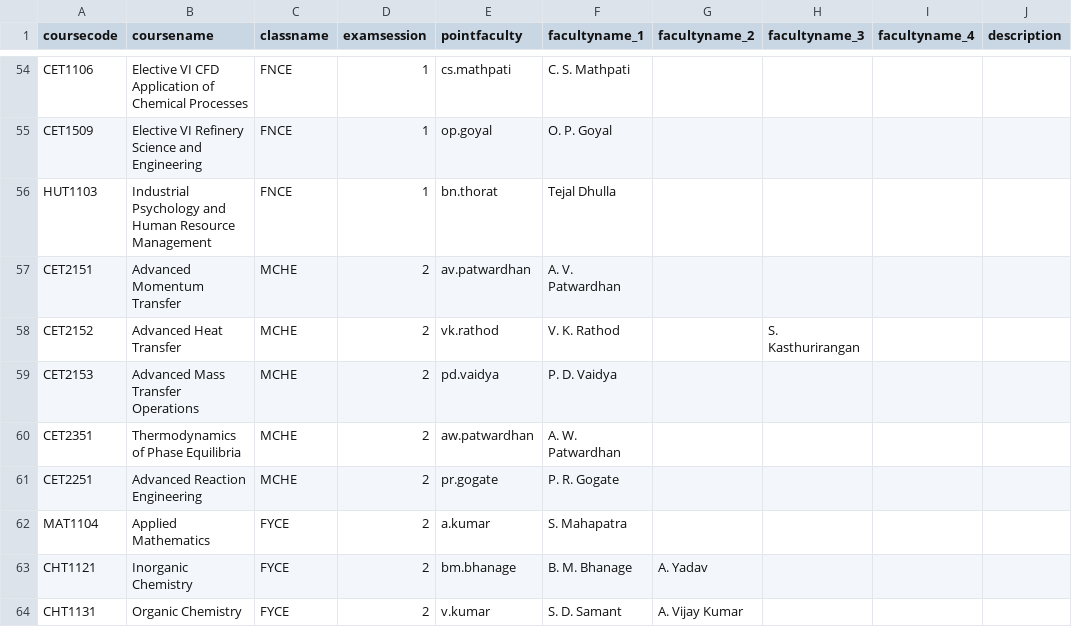
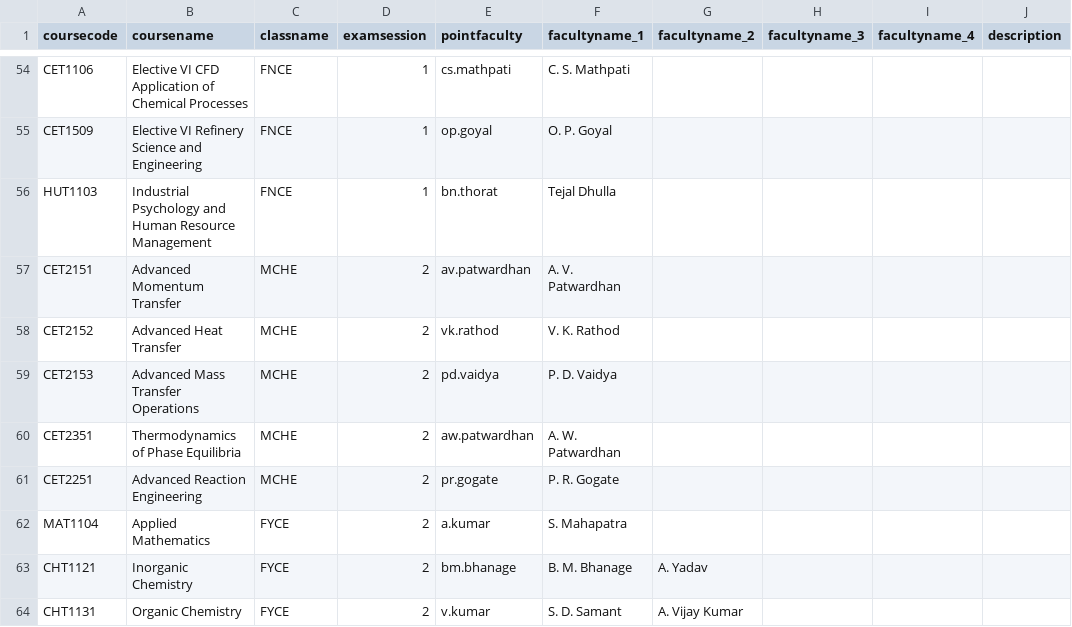
Before and after one commit to vishwanathdalvi/nbaacredit, a CSV file: examsessions.csv, drawn as a sheet; only a part is shown, gaps mark what is left out.

```diff
--- a/examsessions.csv
+++ b/examsessions.csv
@@ -57,3 +57,3 @@ HUT1103,Industrial Psychology and Human Resource Management,FNCE,1,bn.thorat,Tej
 CET2151,Advanced Momentum Transfer,MCHE,2,av.patwardhan,A. V. Patwardhan,,,,
-CET2152,Advanced Heat Transfer,MCHE,2,vk.rathod,V. K. Rathod,,S. Kasthurirangan,,
+CET2152,Advanced Heat Transfer,MCHE,2,vk.rathod,V. K. Rathod,,,,
 CET2153,Advanced Mass Transfer Operations,MCHE,2,pd.vaidya,P. D. Vaidya,,,,
```
Also changed, not shown: 7 other files.
